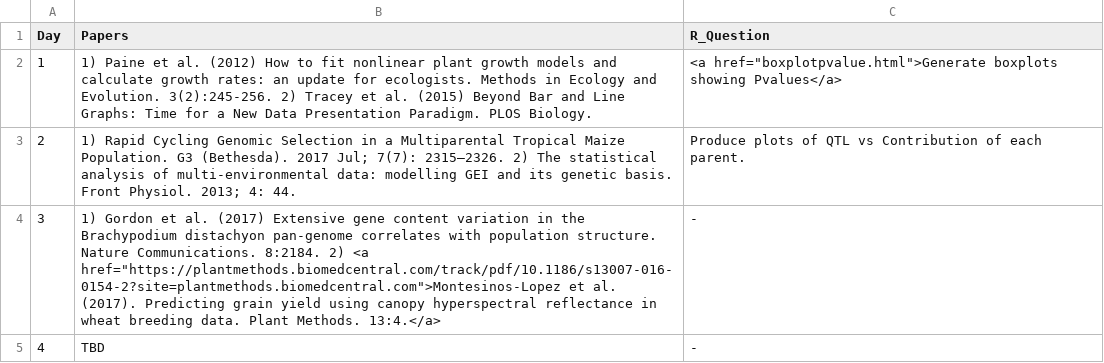
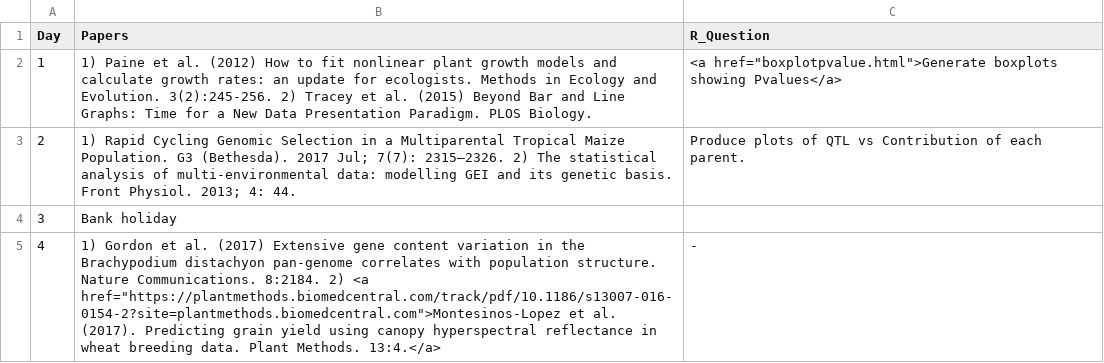
Before and after one commit to comptpbio/comptpbio.github.io, a CSV file: jclub.csv, drawn as a sheet.

```diff
--- a/jclub.csv
+++ b/jclub.csv
@@ -3,3 +3,3 @@ Day,Papers,R_Question
 2,1) Rapid Cycling Genomic Selection in a Multiparental Tropical Maize Population.  G3 (Bethesda). 2017 Jul; 7(7): 2315–2326. 2) The statistical analysis of multi-environmental data: modelling GEI and its genetic basis. Front Physiol. 2013; 4: 44., Produce plots of QTL vs Contribution of each parent.
-3,"1) Gordon et al. (2017) Extensive gene content variation in the Brachypodium distachyon pan-genome correlates with population structure. Nature Communications. 8:2184. 2)  <a href=""https://plantmethods.biomedcentral.com/track/pdf/10.1186/s13007-016-0154-2?site=plantmethods.biomedcentral.com"">Montesinos-Lopez et al. (2017). Predicting grain yield using canopy hyperspectral reflectance in wheat breeding data. Plant Methods. 13:4.</a>", -
-4,TBD, -
+3, Bank holiday,
+4,"1) Gordon et al. (2017) Extensive gene content variation in the Brachypodium distachyon pan-genome correlates with population structure. Nature Communications. 8:2184. 2)  <a href=""https://plantmethods.biomedcentral.com/track/pdf/10.1186/s13007-016-0154-2?site=plantmethods.biomedcentral.com"">Montesinos-Lopez et al. (2017). Predicting grain yield using canopy hyperspectral reflectance in wheat breeding data. Plant Methods. 13:4.</a>", -
```
Also changed, not shown: 2 other files.
